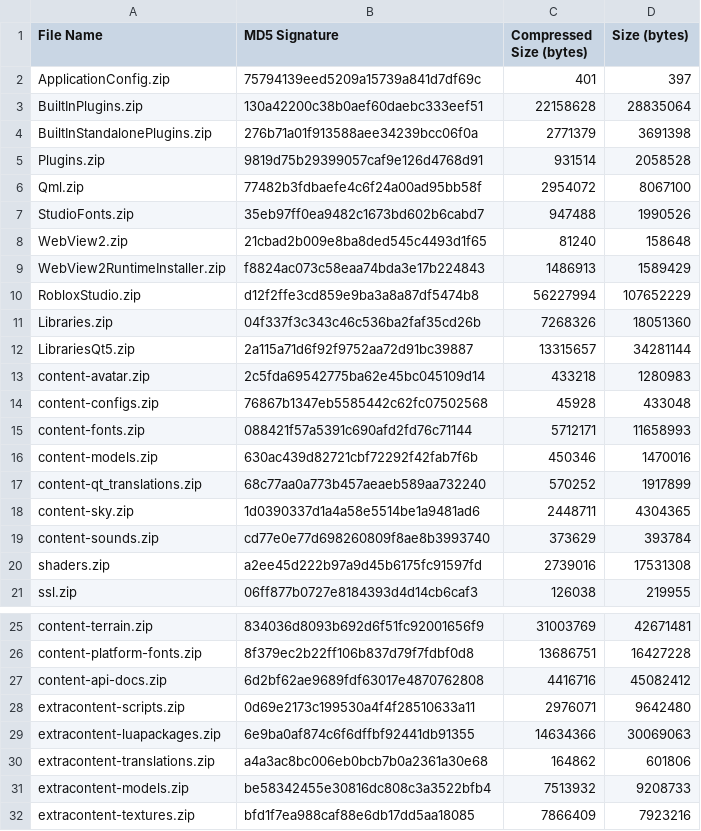
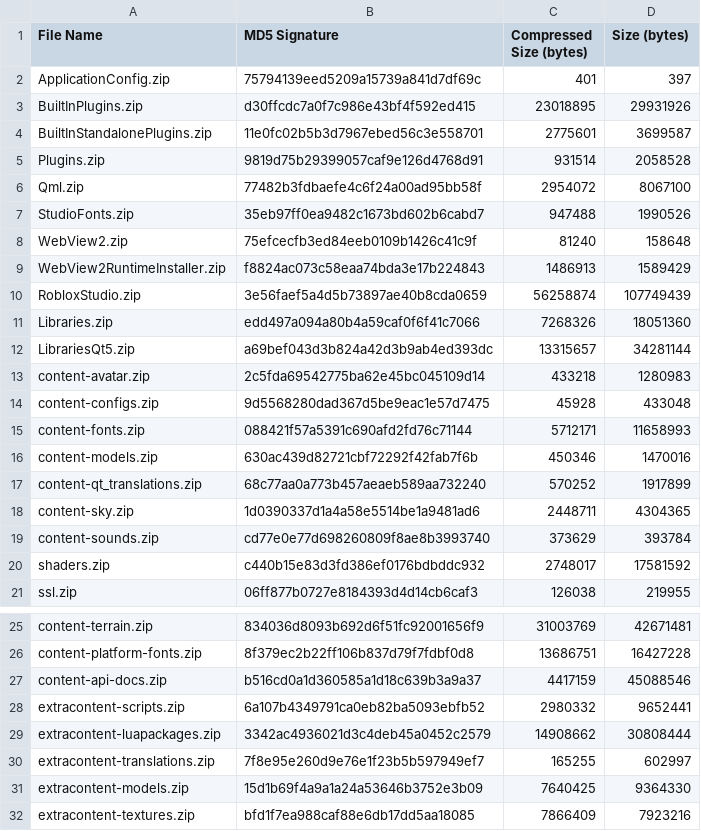
Before and after one commit to regginator/Roblox-Client-Tracker, a CSV file: rbxPkgManifest.csv, drawn as a sheet; only a part is shown, gaps mark what is left out.

```diff
--- a/rbxPkgManifest.csv
+++ b/rbxPkgManifest.csv
@@ -2,4 +2,4 @@ File Name,MD5 Signature,Compressed Size (bytes),Size (bytes)
 ApplicationConfig.zip,75794139eed5209a15739a841d7df69c,401,397
-BuiltInPlugins.zip,130a42200c38b0aef60daebc333eef51,22158628,28835064
-BuiltInStandalonePlugins.zip,276b71a01f913588aee34239bcc06f0a,2771379,3691398
+BuiltInPlugins.zip,d30ffcdc7a0f7c986e43bf4f592ed415,23018895,29931926
+BuiltInStandalonePlugins.zip,11e0fc02b5b3d7967ebed56c3e558701,2775601,3699587
 Plugins.zip,9819d75b29399057caf9e126d4768d91,931514,2058528
@@ -7,9 +7,9 @@ Qml.zip,77482b3fdbaefe4c6f24a00ad95bb58f,2954072,8067100
 StudioFonts.zip,35eb97ff0ea9482c1673bd602b6cabd7,947488,1990526
-WebView2.zip,21cbad2b009e8ba8ded545c4493d1f65,81240,158648
+WebView2.zip,75efcecfb3ed84eeb0109b1426c41c9f,81240,158648
 WebView2RuntimeInstaller.zip,f8824ac073c58eaa74bda3e17b224843,1486913,1589429
-RobloxStudio.zip,d12f2ffe3cd859e9ba3a8a87df5474b8,56227994,107652229
-Libraries.zip,04f337f3c343c46c536ba2faf35cd26b,7268326,18051360
-LibrariesQt5.zip,2a115a71d6f92f9752aa72d91bc39887,13315657,34281144
+RobloxStudio.zip,3e56faef5a4d5b73897ae40b8cda0659,56258874,107749439
+Libraries.zip,edd497a094a80b4a59caf0f6f41c7066,7268326,18051360
+LibrariesQt5.zip,a69bef043d3b824a42d3b9ab4ed393dc,13315657,34281144
 content-avatar.zip,2c5fda69542775ba62e45bc045109d14,433218,1280983
-content-configs.zip,76867b1347eb5585442c62fc07502568,45928,433048
+content-configs.zip,9d5568280dad367d5be9eac1e57d7475,45928,433048
 content-fonts.zip,088421f57a5391c690afd2fd76c71144,5712171,11658993
@@ -19,3 +19,3 @@ content-sky.zip,1d0390337d1a4a58e5514be1a9481ad6,2448711,4304365
 content-sounds.zip,cd77e0e77d698260809f8ae8b3993740,373629,393784
-shaders.zip,a2ee45d222b97a9d45b6175fc91597fd,2739016,17531308
+shaders.zip,c440b15e83d3fd386ef0176bdbddc932,2748017,17581592
 ssl.zip,06ff877b0727e8184393d4d14cb6caf3,126038,219955
@@ -26,7 +26,7 @@ content-terrain.zip,834036d8093b692d6f51fc92001656f9,31003769,42671481
 content-platform-fonts.zip,8f379ec2b22ff106b837d79f7fdbf0d8,13686751,16427228
-content-api-docs.zip,6d2bf62ae9689fdf63017e4870762808,4416716,45082412
-extracontent-scripts.zip,0d69e2173c199530a4f4f28510633a11,2976071,9642480
-extracontent-luapackages.zip,6e9ba0af874c6f6dffbf92441db91355,14634366,30069063
-extracontent-translations.zip,a4a3ac8bc006eb0bcb7b0a2361a30e68,164862,601806
-extracontent-models.zip,be58342455e30816dc808c3a3522bfb4,7513932,9208733
+content-api-docs.zip,b516cd0a1d360585a1d18c639b3a9a37,4417159,45088546
+extracontent-scripts.zip,6a107b4349791ca0eb82ba5093ebfb52,2980332,9652441
+extracontent-luapackages.zip,3342ac4936021d3c4deb45a0452c2579,14908662,30808444
+extracontent-translations.zip,7f8e95e260d9e76e1f23b5b597949ef7,165255,602997
+extracontent-models.zip,15d1b69f4a9a1a24a53646b3752e3b09,7640425,9364330
 extracontent-textures.zip,bfd1f7ea988caf88e6db17dd5aa18085,7866409,7923216
```
Also changed, not shown: RobloxShaderData.csv, shaders/shaders_d3d11.csv, 21 other files.
